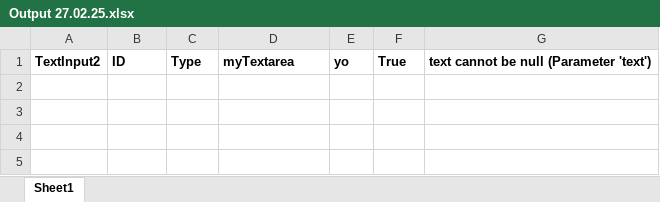
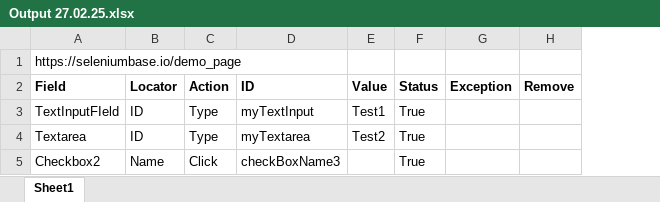
Before and after one commit to Snarkbash/SeleniumTesting, an Excel workbook: SeleniumTesting/bin/Debug/net8.0-windows/Output 27.02.25.xlsx, sheet Sheet1, drawn as a sheet; values as stored, in another font and other column widths than the file's, no borders; removed rows and columns are numbered as before the commit, all else as after; the diff names each change by its address in the sheet, - before the commit and + after, or states it on an @@ line.

Commit message:
Excel output added
Currently only runs the test once and writes to an excel output with the status of the test.

```diff
--- a/SeleniumTesting/bin/Debug/net8.0-windows/Output 27.02.25.xlsx (sheet Sheet1)
+++ b/SeleniumTesting/bin/Debug/net8.0-windows/Output 27.02.25.xlsx (sheet Sheet1)
-column A, row 1: TextInput2
+column A, row 4: Textarea
-column E, row 1: yo
+column E, row 4: Test2
-column G, row 1: text cannot be null (Parameter 'text')
+column G, empty
+column H, empty
+row 1: https://seleniumbase.io/demo_page
+row 2: Field | Locator | Action | ID | Value | Status | Exception | Remove
+row 3: TextInputFIeld | ID | Type | myTextInput | Test1 | True
-B4:D4 bold: on
+B4:D4 bold: off
-F4 bold: on
+F4 bold: off
+row 5: Checkbox2 | Name | Click | checkBoxName3 |  | True
```
Also changed, not shown: 23 other files.
